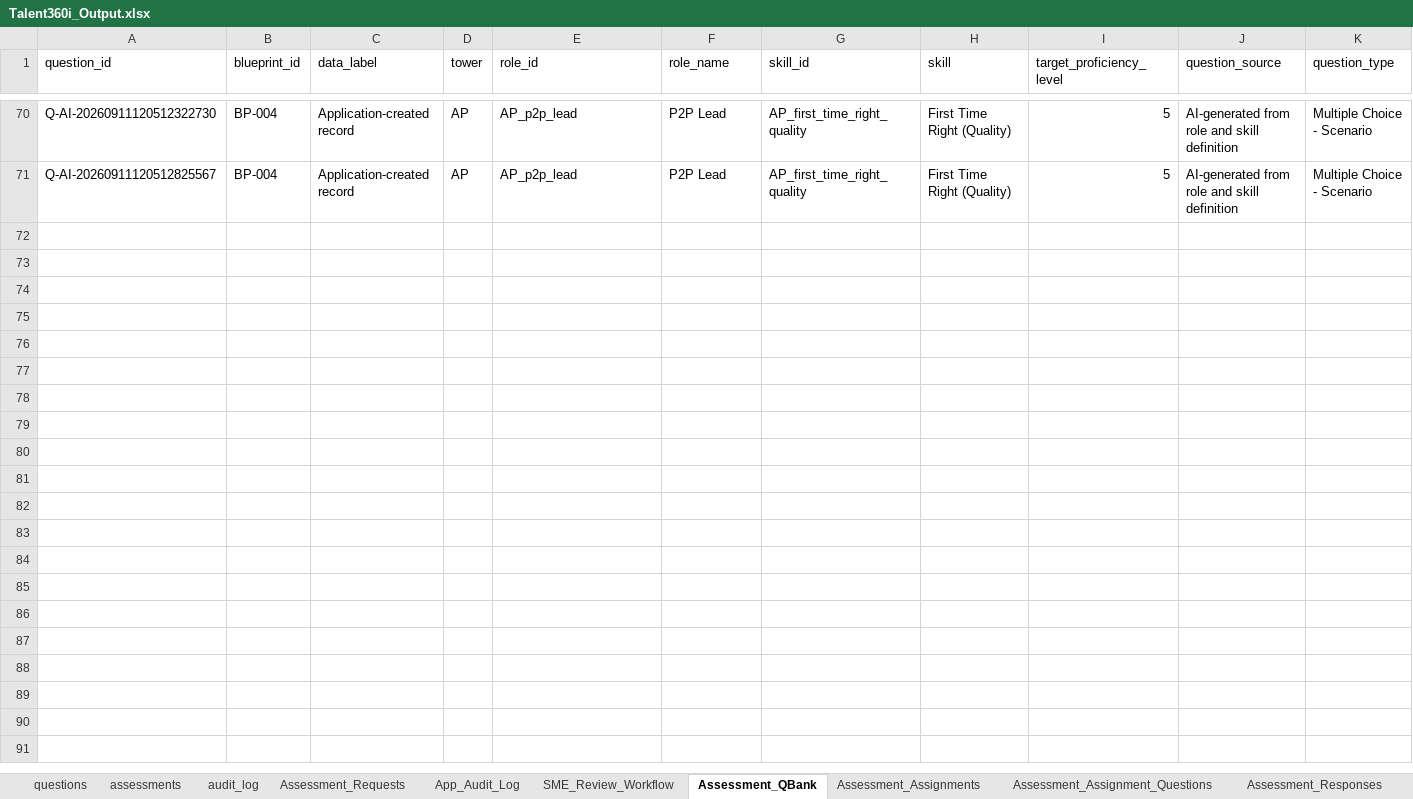
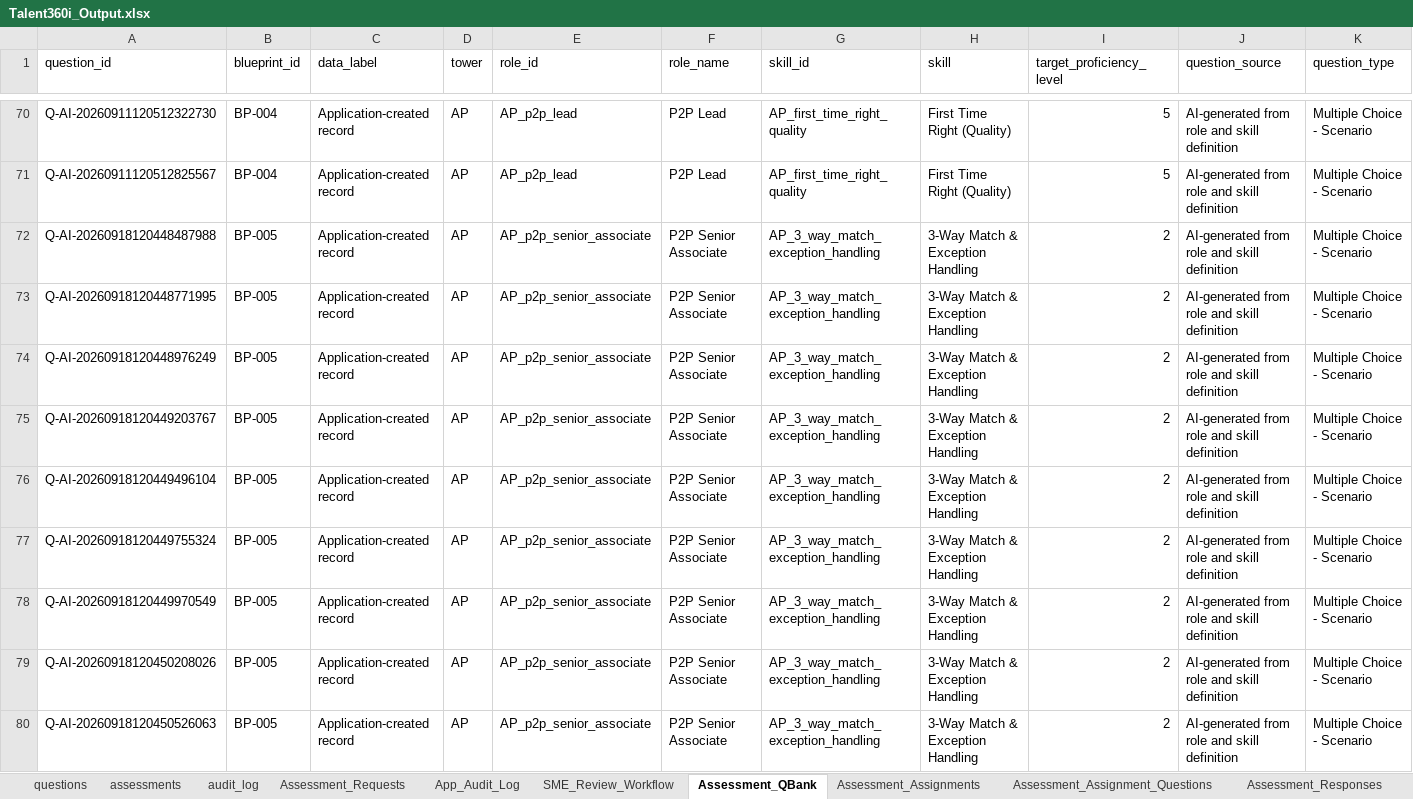
Before and after one commit to gitkoustavbag/Talent-360i-hackfest, an Excel workbook: Talent360i_Output.xlsx, sheet Assessment_QBank, drawn as a sheet; only a part is shown, gaps mark what is left out; values as stored, in another font and other column widths than the file's, no borders; rows hold the shown columns only; the diff covers the shown part only; the diff names each change by its address in the sheet, - before the commit and + after, or states it on an @@ line.

```diff
--- a/Talent360i_Output.xlsx (sheet Assessment_QBank)
+++ b/Talent360i_Output.xlsx (sheet Assessment_QBank)
+row 72: Q-AI-20260918120448487988 | BP-005 | Application-created record | AP | AP_p2p_senior_associate | P2P Senior Associate | AP_3_way_match_exception_handling | 3-Way Match & Exception Handling | 2 | AI-generated from role and skill definition | Multiple Choice - Scenario
+row 73: Q-AI-20260918120448771995 | BP-005 | Application-created record | AP | AP_p2p_senior_associate | P2P Senior Associate | AP_3_way_match_exception_handling | 3-Way Match & Exception Handling | 2 | AI-generated from role and skill definition | Multiple Choice - Scenario
+row 74: Q-AI-20260918120448976249 | BP-005 | Application-created record | AP | AP_p2p_senior_associate | P2P Senior Associate | AP_3_way_match_exception_handling | 3-Way Match & Exception Handling | 2 | AI-generated from role and skill definition | Multiple Choice - Scenario
+row 75: Q-AI-20260918120449203767 | BP-005 | Application-created record | AP | AP_p2p_senior_associate | P2P Senior Associate | AP_3_way_match_exception_handling | 3-Way Match & Exception Handling | 2 | AI-generated from role and skill definition | Multiple Choice - Scenario
+row 76: Q-AI-20260918120449496104 | BP-005 | Application-created record | AP | AP_p2p_senior_associate | P2P Senior Associate | AP_3_way_match_exception_handling | 3-Way Match & Exception Handling | 2 | AI-generated from role and skill definition | Multiple Choice - Scenario
+row 77: Q-AI-20260918120449755324 | BP-005 | Application-created record | AP | AP_p2p_senior_associate | P2P Senior Associate | AP_3_way_match_exception_handling | 3-Way Match & Exception Handling | 2 | AI-generated from role and skill definition | Multiple Choice - Scenario
+row 78: Q-AI-20260918120449970549 | BP-005 | Application-created record | AP | AP_p2p_senior_associate | P2P Senior Associate | AP_3_way_match_exception_handling | 3-Way Match & Exception Handling | 2 | AI-generated from role and skill definition | Multiple Choice - Scenario
+row 79: Q-AI-20260918120450208026 | BP-005 | Application-created record | AP | AP_p2p_senior_associate | P2P Senior Associate | AP_3_way_match_exception_handling | 3-Way Match & Exception Handling | 2 | AI-generated from role and skill definition | Multiple Choice - Scenario
+row 80: Q-AI-20260918120450526063 | BP-005 | Application-created record | AP | AP_p2p_senior_associate | P2P Senior Associate | AP_3_way_match_exception_handling | 3-Way Match & Exception Handling | 2 | AI-generated from role and skill definition | Multiple Choice - Scenario
```
Also changed, not shown: 41 added rows elsewhere in this sheet, sheet SME_Review_Workflow, sheet Assessment_Results, sheet Assessment_Responses, sheet Skill_Gaps_TNI, sheet User_Skill_Assessments, sheet Assessment_Assignments, 2 more sheets, 13 other files.
